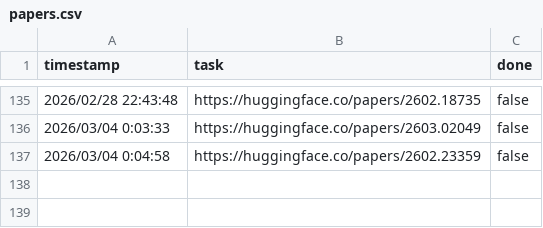
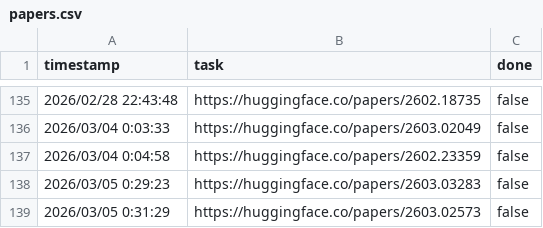
Before and after one commit to runhard-research/paper-hub, a CSV file: papers.csv, drawn as a sheet; only a part is shown, gaps mark what is left out; the diff names each change by its address in the sheet, - before the commit and + after, or states it on an @@ line.

```diff
--- a/papers.csv
+++ b/papers.csv
+row 138: 2026/03/05 0:29:23 | https://huggingface.co/papers/2603.03283 | false
+row 139: 2026/03/05 0:31:29 | https://huggingface.co/papers/2603.02573 | false
```
Also changed, not shown: 3 other files.
